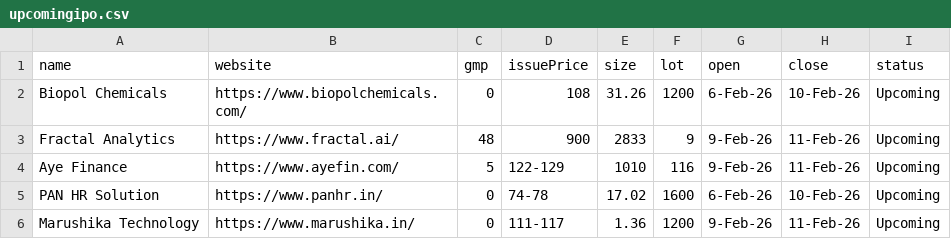
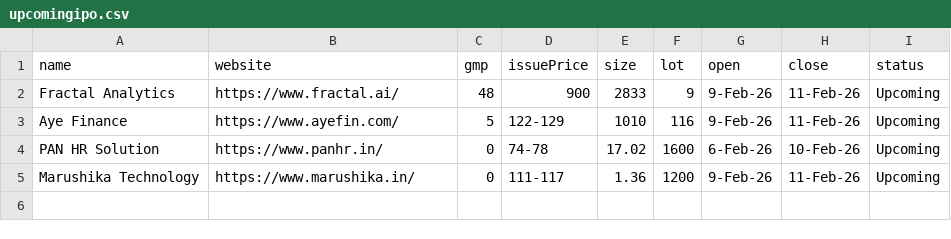
Before and after one commit to Ankush550/sarthak, a CSV file: assets/data/upcomingipo.csv, drawn as a sheet.

```diff
--- a/assets/data/upcomingipo.csv
+++ b/assets/data/upcomingipo.csv
@@ -1,3 +1,2 @@
 name,website,gmp,issuePrice,size,lot,open,close,status
-Biopol Chemicals,https://www.biopolchemicals.com/,0,108,31.26,1200,6-Feb-26,10-Feb-26,Upcoming
 Fractal Analytics,https://www.fractal.ai/,48,900,2833,9,9-Feb-26,11-Feb-26,Upcoming
```
Also changed, not shown: 2 other files.
